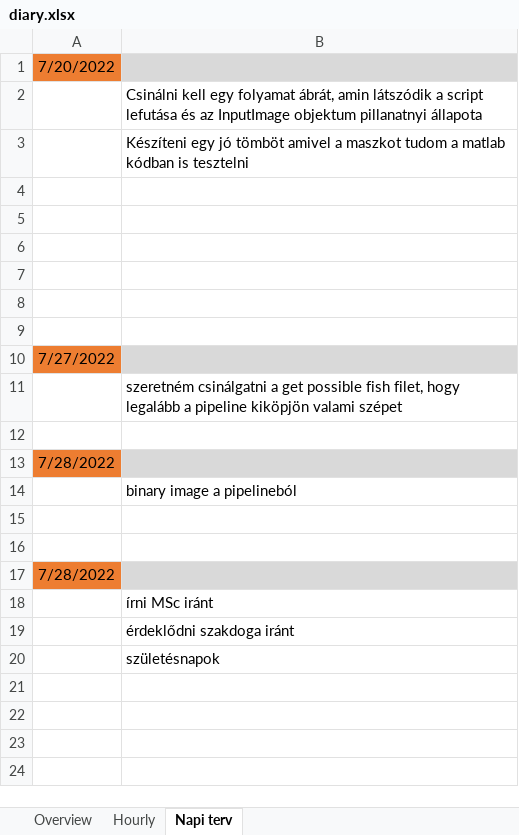
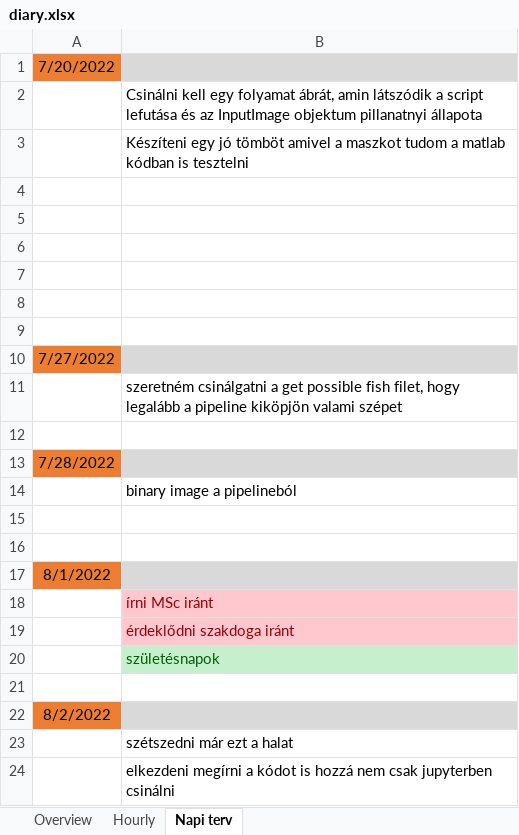
Before and after one commit to gimesia/zebrafisher, an Excel workbook: __docs/diary.xlsx, sheet Napi terv, drawn as a sheet; values as stored, in another font and other column widths than the file's, no borders; the diff names each change by its address in the sheet, - before the commit and + after, or states it on an @@ line.

```diff
--- a/__docs/diary.xlsx (sheet Napi terv)
+++ b/__docs/diary.xlsx (sheet Napi terv)
-A17: 7/28/2022
+A17: 8/1/2022
@@ B18:B19 fill: none → #FFC7CE, text colour: black → #9C0006 @@
@@ B20 fill: none → #C6EFCE, text colour: black → #006100 @@
+row 21: (empty)
+row 22: 8/2/2022
+row 23:  | szétszedni már ezt a halat
+row 24:  | elkezdeni megírni a kódot is hozzá nem csak jupyterben csinálni
```
Also changed, not shown: sheet Overview, sheet Hourly, 12 other files.
